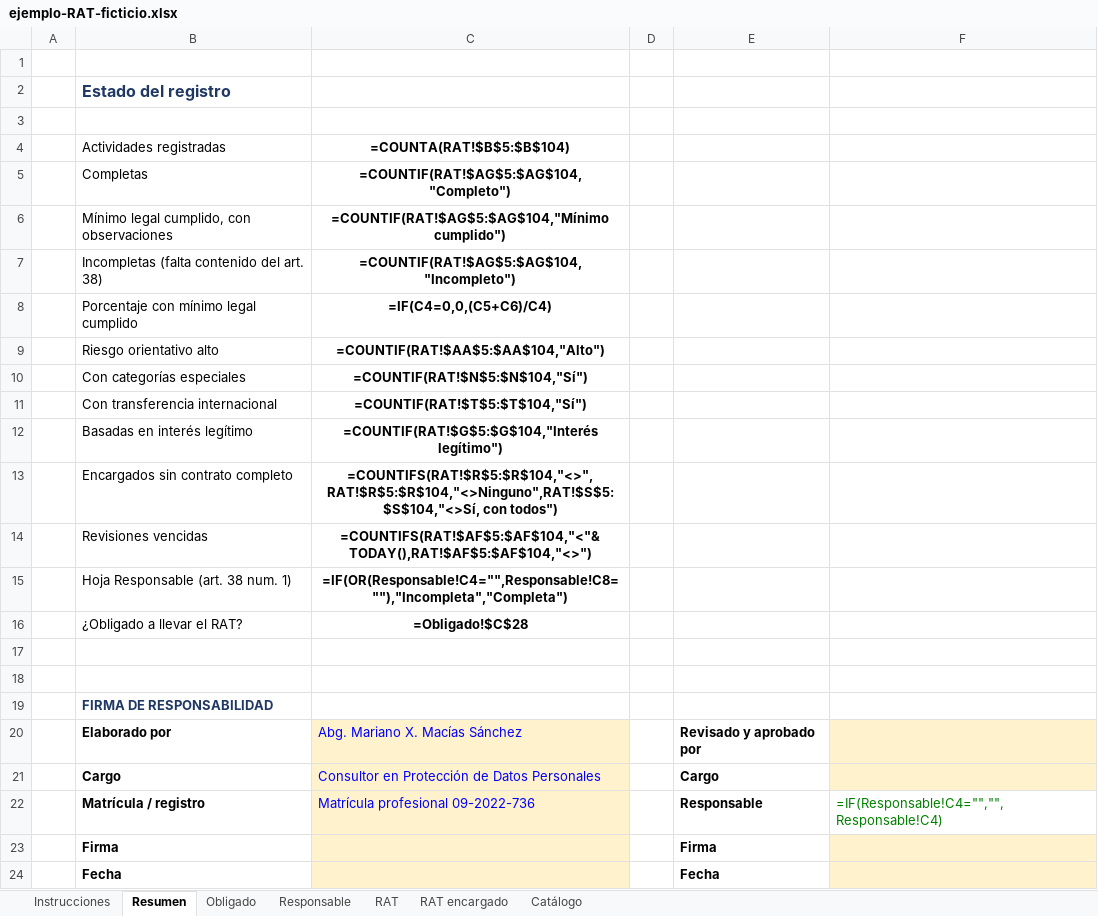
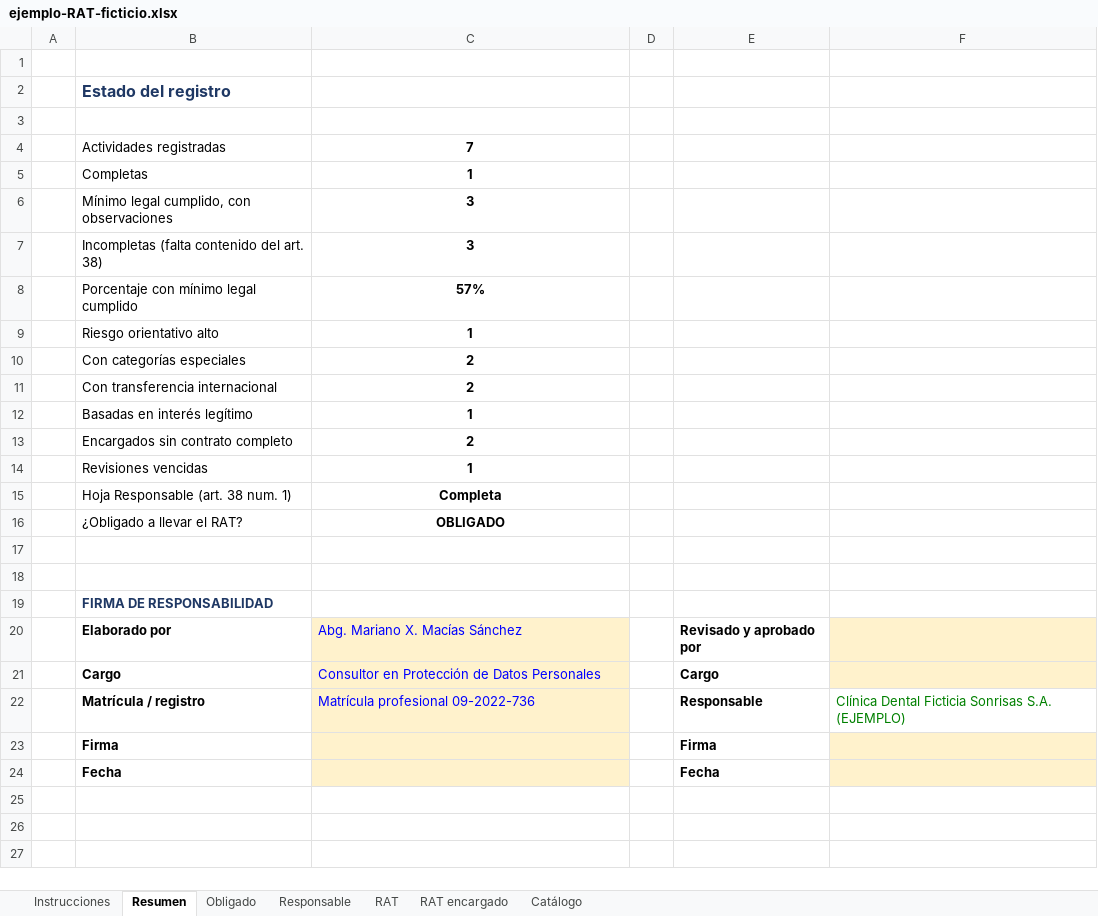
Before and after one commit to xavimac123/portafolio-dpd-ecuador, an Excel workbook: 01-registro-tratamientos/ejemplo-RAT-ficticio.xlsx, sheet Resumen, drawn as a sheet; values as stored, in another font and other column widths than the file's, no borders; formulas without a stored value are shown as written; the diff names each change by its address in the sheet, - before the commit and + after, or states it on an @@ line.

```diff
--- a/01-registro-tratamientos/ejemplo-RAT-ficticio.xlsx (sheet Resumen)
+++ b/01-registro-tratamientos/ejemplo-RAT-ficticio.xlsx (sheet Resumen)
-C4: =COUNTA(RAT!$B$5:$B$104)
+C4: 7
-C5: =COUNTIF(RAT!$AG$5:$AG$104,"Completo")
+C5: 1
-C6: =COUNTIF(RAT!$AG$5:$AG$104,"Mínimo cumplido")
+C6: 3
-C7: =COUNTIF(RAT!$AG$5:$AG$104,"Incompleto")
+C7: 3
-C8: =IF(C4=0,0,(C5+C6)/C4)
+C8: 57%
-C9: =COUNTIF(RAT!$AA$5:$AA$104,"Alto")
+C9: 1
-C10: =COUNTIF(RAT!$N$5:$N$104,"Sí")
+C10: 2
-C11: =COUNTIF(RAT!$T$5:$T$104,"Sí")
+C11: 2
-C12: =COUNTIF(RAT!$G$5:$G$104,"Interés legítimo")
+C12: 1
-C13: =COUNTIFS(RAT!$R$5:$R$104,"<>",RAT!$R$5:$R$104,"<>Ninguno",RAT!$S$5:$S$104,"<>Sí, con todos")
+C13: 2
-C14: =COUNTIFS(RAT!$AF$5:$AF$104,"<"&TODAY(),RAT!$AF$5:$AF$104,"<>")
+C14: 1
-C15: =IF(OR(Responsable!C4="",Responsable!C8=""),"Incompleta","Completa")
+C15: Completa
-C16: =Obligado!$C$28
+C16: OBLIGADO
-F22: =IF(Responsable!C4="","",Responsable!C4)
+F22: Clínica Dental Ficticia Sonrisas S.A. (EJEMPLO)
```
Also changed, not shown: sheet RAT, sheet RAT encargado, sheet Obligado, charts or pictures, 01-registro-tratamientos/plantilla-RAT.xlsx, 5 other files.
